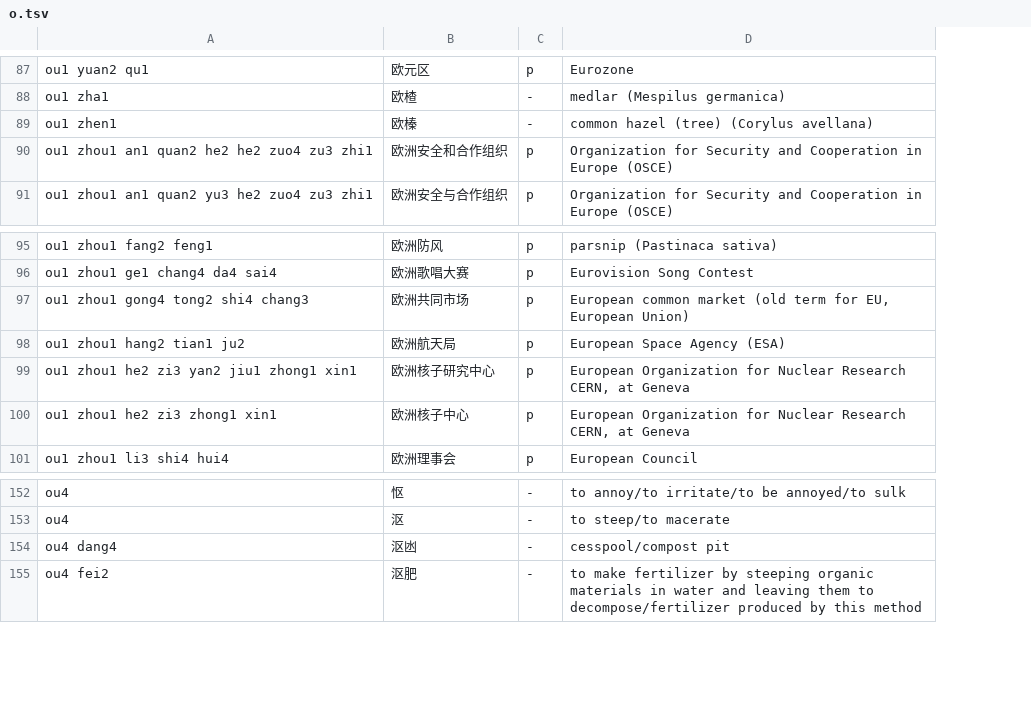
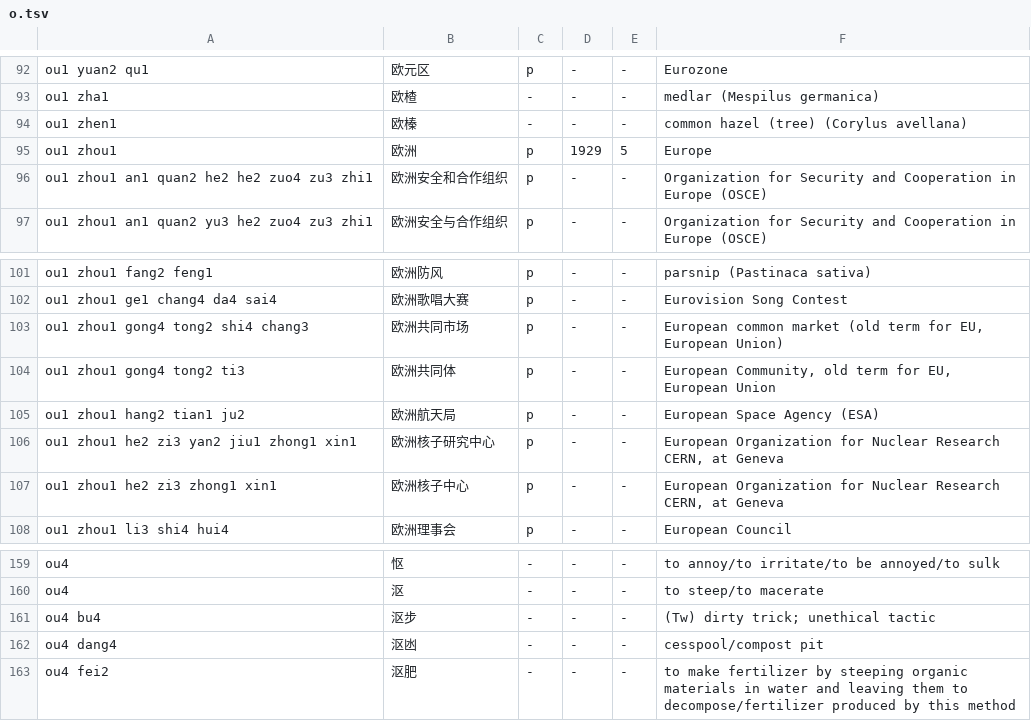
Before and after one commit to seawolf/koyou, a TSV file: assets/dictionary/o.tsv, drawn as a sheet; only a part is shown, gaps mark what is left out; the diff covers the shown part only; the diff names each change by its address in the sheet, - before the commit and + after, or states it on an @@ line.

```diff
--- a/assets/dictionary/o.tsv
+++ b/assets/dictionary/o.tsv
+column D, rows 92-94: all -; rows 96-97: - | -; rows 101-103: all -; rows 105-108: all -; rows 159-160: - | -; rows 162-163: - | -
+column E, rows 92-94: all -; rows 96-97: - | -; rows 101-103: all -; rows 105-108: all -; rows 159-160: - | -; rows 162-163: - | -
+row 95: ou1 zhou1 | 欧洲 | p | 1929 | 5 | Europe
+row 104: ou1 zhou1 gong4 tong2 ti3 | 欧洲共同体 | p | - | - | European Community, old term for EU, European Union
+row 161: ou4 bu4 | 沤步 | - | - | - | (Tw) dirty trick; unethical tactic
```
Also changed, not shown: 5 added rows and 1 edited cell elsewhere in this file, 31 other files.
